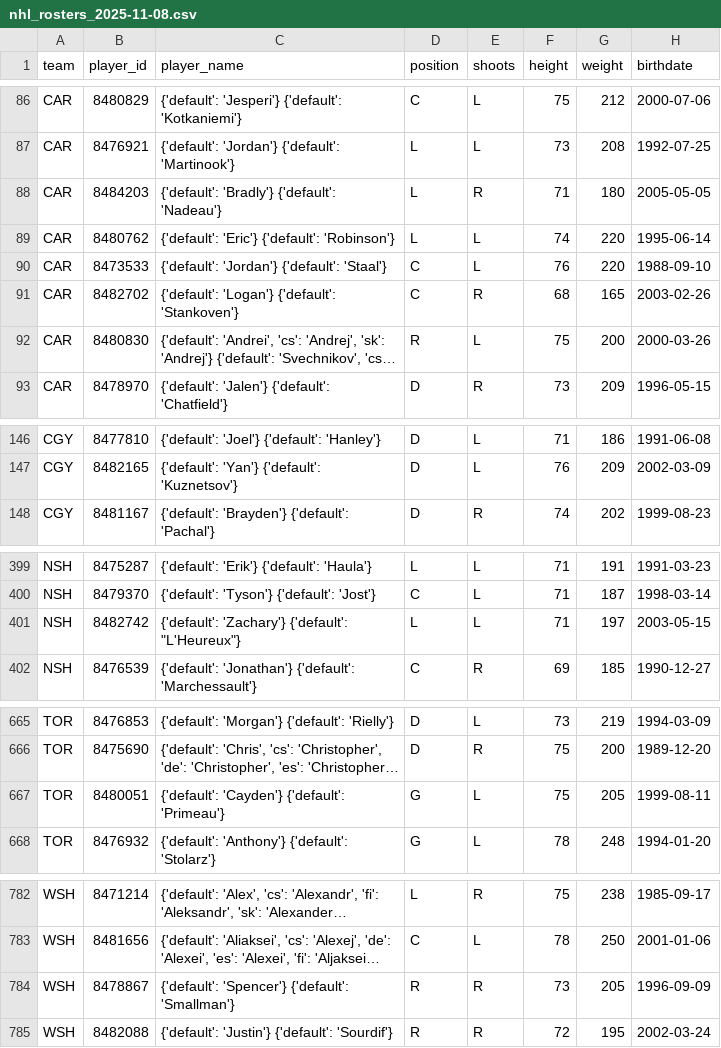
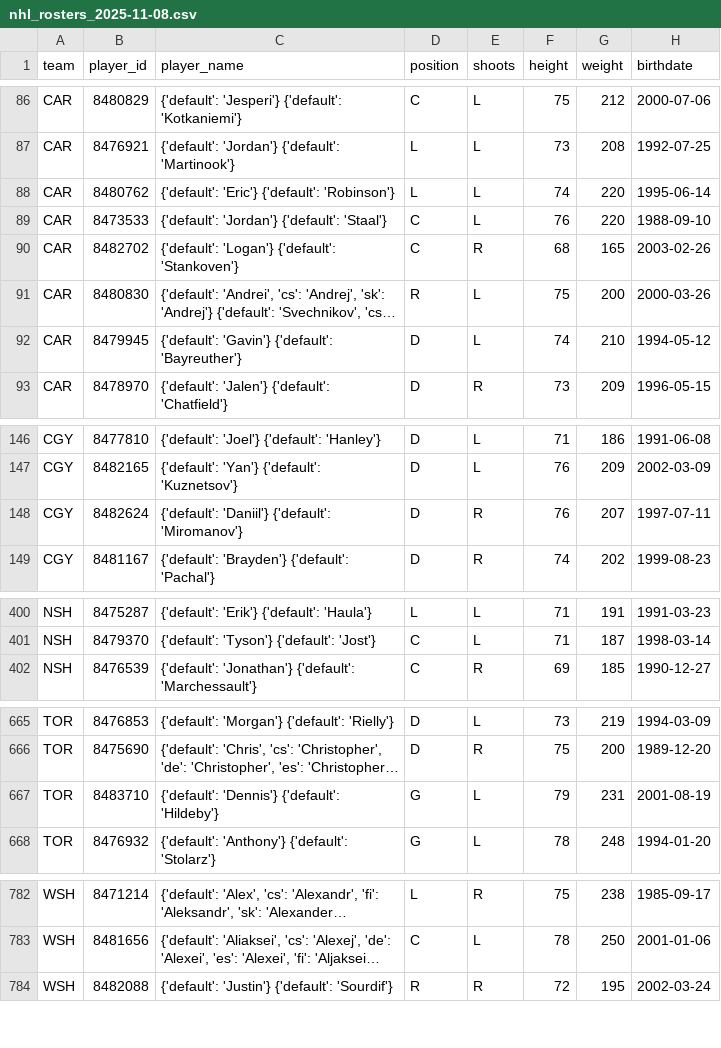
Before and after one commit to AdhiKalimuthu/bankroll-data, a CSV file: data/exports/nhl_rosters_2025-11-08.csv, drawn as a sheet; only a part is shown, gaps mark what is left out; long unchanged cells end in …; removed rows and columns are numbered as before the commit, all else as after; the diff names each change by its address in the sheet, - before the commit and + after, or states it on an @@ line.

```diff
--- a/data/exports/nhl_rosters_2025-11-08.csv
+++ b/data/exports/nhl_rosters_2025-11-08.csv
-row 88: CAR | 8484203 | {'default': 'Bradly'} {'default': 'Nadeau'} | L | R | 71 | 180 | 2005-05-05
+row 92: CAR | 8479945 | {'default': 'Gavin'} {'default': 'Bayreuther'} | D | L | 74 | 210 | 1994-05-12
+row 148: CGY | 8482624 | {'default': 'Daniil'} {'default': 'Miromanov'} | D | R | 76 | 207 | 1997-07-11
-row 401: NSH | 8482742 | {'default': 'Zachary'} {'default': "L'Heureux"} | L | L | 71 | 197 | 2003-05-15
-row 667: TOR | 8480051 | {'default': 'Cayden'} {'default': 'Primeau'} | G | L | 75 | 205 | 1999-08-11
+row 667: TOR | 8483710 | {'default': 'Dennis'} {'default': 'Hildeby'} | G | L | 79 | 231 | 2001-08-19
-row 784: WSH | 8478867 | {'default': 'Spencer'} {'default': 'Smallman'} | R | R | 73 | 205 | 1996-09-09
```
Also changed, not shown: data/exports/nfl_rosters_2025-11-08.csv, data/exports/nfl_rosters_latest.csv, 1 other file.
